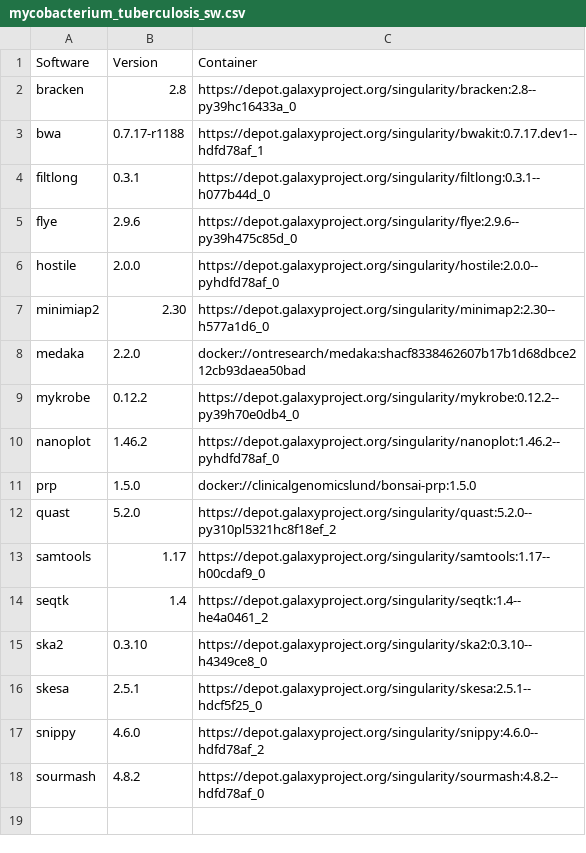
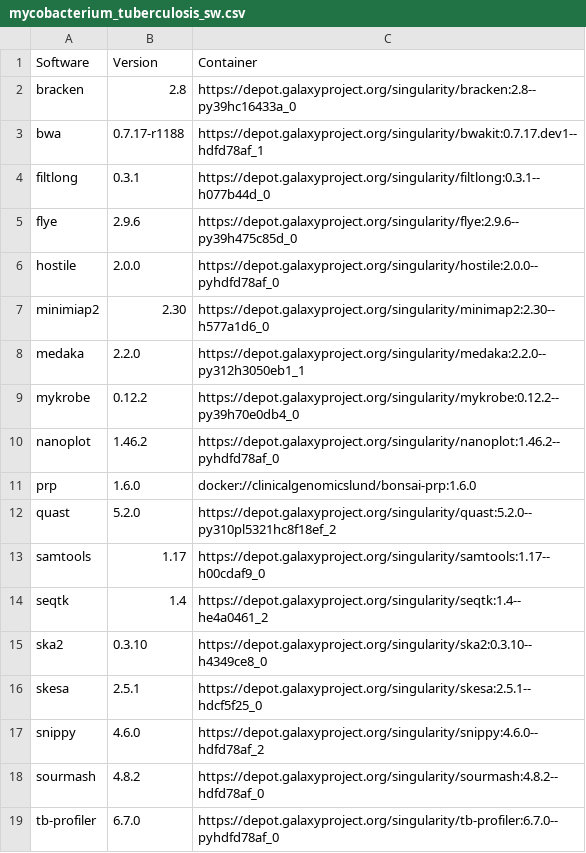
Before and after one commit to genomic-medicine-sweden/jasen, a CSV file: docs/source/workflows/mycobacterium_tuberculosis_sw.csv, drawn as a sheet.

Commit message:
Update software versions in workflow docs

```diff
--- a/docs/source/workflows/mycobacterium_tuberculosis_sw.csv
+++ b/docs/source/workflows/mycobacterium_tuberculosis_sw.csv
@@ -7,6 +7,6 @@ hostile,2.0.0,https://depot.galaxyproject.org/singularity/hostile:2.0.0--pyhdfd7
 minimiap2,2.30,https://depot.galaxyproject.org/singularity/minimap2:2.30--h577a1d6_0
-medaka,2.2.0,docker://ontresearch/medaka:shacf8338462607b17b1d68dbce212cb93daea50bad
+medaka,2.2.0,https://depot.galaxyproject.org/singularity/medaka:2.2.0--py312h3050eb1_1
 mykrobe,0.12.2,https://depot.galaxyproject.org/singularity/mykrobe:0.12.2--py39h70e0db4_0
 nanoplot,1.46.2,https://depot.galaxyproject.org/singularity/nanoplot:1.46.2--pyhdfd78af_0
-prp,1.5.0,docker://clinicalgenomicslund/bonsai-prp:1.5.0
+prp,1.6.0,docker://clinicalgenomicslund/bonsai-prp:1.6.0
 quast,5.2.0,https://depot.galaxyproject.org/singularity/quast:5.2.0--py310pl5321hc8f18ef_2
@@ -18 +18,2 @@ snippy,4.6.0,https://depot.galaxyproject.org/singularity/snippy:4.6.0--hdfd78af_
 sourmash,4.8.2,https://depot.galaxyproject.org/singularity/sourmash:4.8.2--hdfd78af_0
+tb-profiler,6.7.0,https://depot.galaxyproject.org/singularity/tb-profiler:6.7.0--pyhdfd78af_0
```
Also changed, not shown: docs/source/workflows/escherichia_coli_sw.csv, docs/source/workflows/klebsiella_sw.csv, 3 other files.
